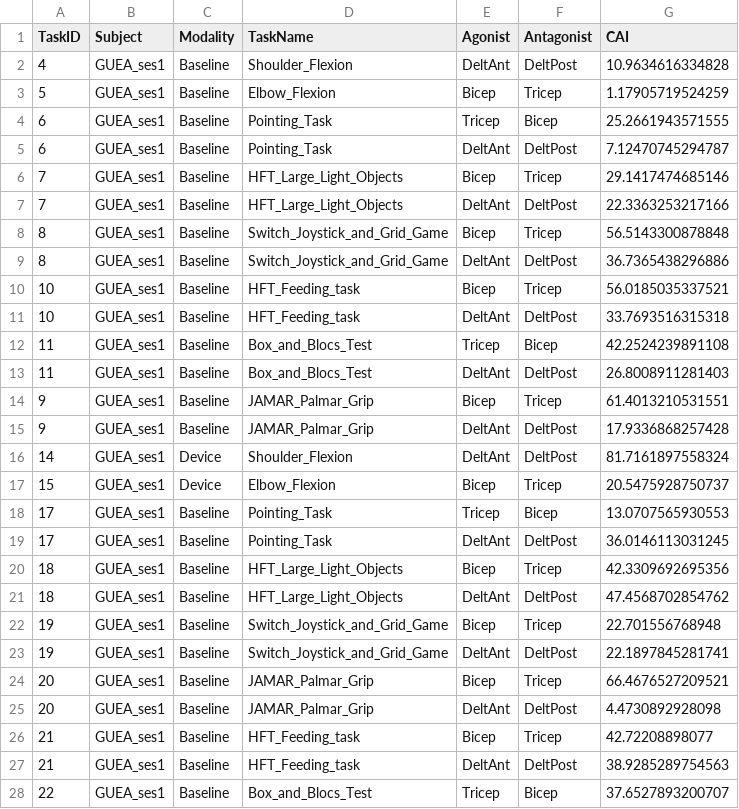
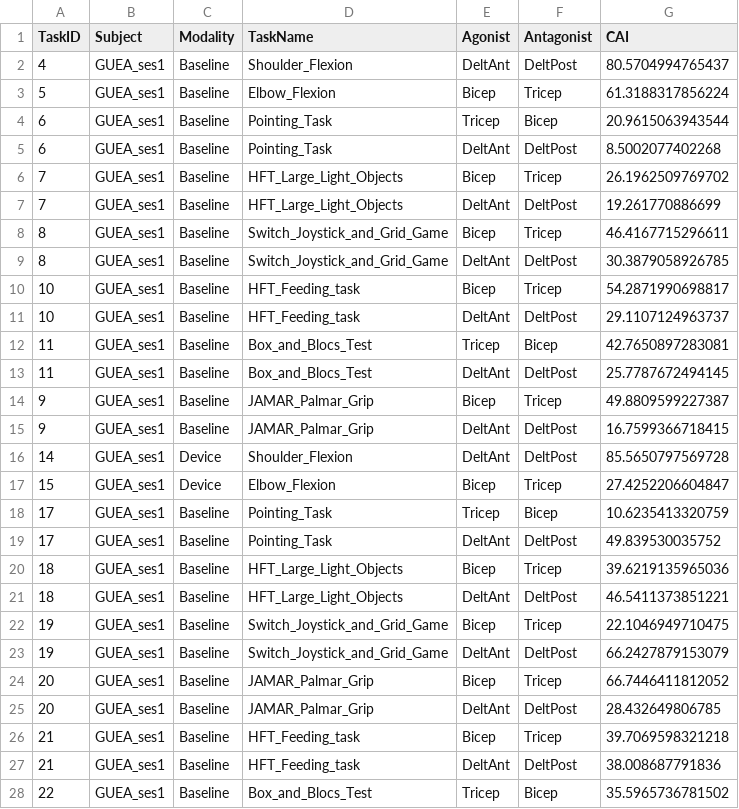
Before and after one commit to AntoineGuenette/GBM6145A-labs, a CSV file: res/resultsCAI.csv, drawn as a sheet; only a part is shown; the diff covers the shown part only.

Commit message:
Update results

```diff
--- a/res/resultsCAI.csv
+++ b/res/resultsCAI.csv
@@ -1,28 +1,28 @@
 TaskID,Subject,Modality,TaskName,Agonist,Antagonist,CAI
-4,GUEA_ses1,Baseline,Shoulder_Flexion,DeltAnt,DeltPost,10.9634616334828
-5,GUEA_ses1,Baseline,Elbow_Flexion,Bicep,Tricep,1.17905719524259
-6,GUEA_ses1,Baseline,Pointing_Task,Tricep,Bicep,25.2661943571555
-6,GUEA_ses1,Baseline,Pointing_Task,DeltAnt,DeltPost,7.12470745294787
-7,GUEA_ses1,Baseline,HFT_Large_Light_Objects,Bicep,Tricep,29.1417474685146
-7,GUEA_ses1,Baseline,HFT_Large_Light_Objects,DeltAnt,DeltPost,22.3363253217166
-8,GUEA_ses1,Baseline,Switch_Joystick_and_Grid_Game,Bicep,Tricep,56.5143300878848
-8,GUEA_ses1,Baseline,Switch_Joystick_and_Grid_Game,DeltAnt,DeltPost,36.7365438296886
-10,GUEA_ses1,Baseline,HFT_Feeding_task,Bicep,Tricep,56.0185035337521
-10,GUEA_ses1,Baseline,HFT_Feeding_task,DeltAnt,DeltPost,33.7693516315318
-11,GUEA_ses1,Baseline,Box_and_Blocs_Test,Tricep,Bicep,42.2524239891108
-11,GUEA_ses1,Baseline,Box_and_Blocs_Test,DeltAnt,DeltPost,26.8008911281403
-9,GUEA_ses1,Baseline,JAMAR_Palmar_Grip,Bicep,Tricep,61.4013210531551
-9,GUEA_ses1,Baseline,JAMAR_Palmar_Grip,DeltAnt,DeltPost,17.9336868257428
-14,GUEA_ses1,Device,Shoulder_Flexion,DeltAnt,DeltPost,81.7161897558324
-15,GUEA_ses1,Device,Elbow_Flexion,Bicep,Tricep,20.5475928750737
-17,GUEA_ses1,Baseline,Pointing_Task,Tricep,Bicep,13.0707565930553
-17,GUEA_ses1,Baseline,Pointing_Task,DeltAnt,DeltPost,36.0146113031245
-18,GUEA_ses1,Baseline,HFT_Large_Light_Objects,Bicep,Tricep,42.3309692695356
-18,GUEA_ses1,Baseline,HFT_Large_Light_Objects,DeltAnt,DeltPost,47.4568702854762
-19,GUEA_ses1,Baseline,Switch_Joystick_and_Grid_Game,Bicep,Tricep,22.701556768948
-19,GUEA_ses1,Baseline,Switch_Joystick_and_Grid_Game,DeltAnt,DeltPost,22.1897845281741
-20,GUEA_ses1,Baseline,JAMAR_Palmar_Grip,Bicep,Tricep,66.4676527209521
-20,GUEA_ses1,Baseline,JAMAR_Palmar_Grip,DeltAnt,DeltPost,4.4730892928098
-21,GUEA_ses1,Baseline,HFT_Feeding_task,Bicep,Tricep,42.72208898077
-21,GUEA_ses1,Baseline,HFT_Feeding_task,DeltAnt,DeltPost,38.9285289754563
-22,GUEA_ses1,Baseline,Box_and_Blocs_Test,Tricep,Bicep,37.6527893200707
+4,GUEA_ses1,Baseline,Shoulder_Flexion,DeltAnt,DeltPost,80.5704994765437
+5,GUEA_ses1,Baseline,Elbow_Flexion,Bicep,Tricep,61.3188317856224
+6,GUEA_ses1,Baseline,Pointing_Task,Tricep,Bicep,20.9615063943544
+6,GUEA_ses1,Baseline,Pointing_Task,DeltAnt,DeltPost,8.5002077402268
+7,GUEA_ses1,Baseline,HFT_Large_Light_Objects,Bicep,Tricep,26.1962509769702
+7,GUEA_ses1,Baseline,HFT_Large_Light_Objects,DeltAnt,DeltPost,19.261770886699
+8,GUEA_ses1,Baseline,Switch_Joystick_and_Grid_Game,Bicep,Tricep,46.4167715296611
+8,GUEA_ses1,Baseline,Switch_Joystick_and_Grid_Game,DeltAnt,DeltPost,30.3879058926785
+10,GUEA_ses1,Baseline,HFT_Feeding_task,Bicep,Tricep,54.2871990698817
+10,GUEA_ses1,Baseline,HFT_Feeding_task,DeltAnt,DeltPost,29.1107124963737
+11,GUEA_ses1,Baseline,Box_and_Blocs_Test,Tricep,Bicep,42.7650897283081
+11,GUEA_ses1,Baseline,Box_and_Blocs_Test,DeltAnt,DeltPost,25.7787672494145
+9,GUEA_ses1,Baseline,JAMAR_Palmar_Grip,Bicep,Tricep,49.8809599227387
+9,GUEA_ses1,Baseline,JAMAR_Palmar_Grip,DeltAnt,DeltPost,16.7599366718415
+14,GUEA_ses1,Device,Shoulder_Flexion,DeltAnt,DeltPost,85.5650797569728
+15,GUEA_ses1,Device,Elbow_Flexion,Bicep,Tricep,27.4252206604847
+17,GUEA_ses1,Baseline,Pointing_Task,Tricep,Bicep,10.6235413320759
+17,GUEA_ses1,Baseline,Pointing_Task,DeltAnt,DeltPost,49.839530035752
+18,GUEA_ses1,Baseline,HFT_Large_Light_Objects,Bicep,Tricep,39.6219135965036
+18,GUEA_ses1,Baseline,HFT_Large_Light_Objects,DeltAnt,DeltPost,46.5411373851221
+19,GUEA_ses1,Baseline,Switch_Joystick_and_Grid_Game,Bicep,Tricep,22.1046949710475
+19,GUEA_ses1,Baseline,Switch_Joystick_and_Grid_Game,DeltAnt,DeltPost,66.2427879153079
+20,GUEA_ses1,Baseline,JAMAR_Palmar_Grip,Bicep,Tricep,66.7446411812052
+20,GUEA_ses1,Baseline,JAMAR_Palmar_Grip,DeltAnt,DeltPost,28.432649806785
+21,GUEA_ses1,Baseline,HFT_Feeding_task,Bicep,Tricep,39.7069598321218
+21,GUEA_ses1,Baseline,HFT_Feeding_task,DeltAnt,DeltPost,38.008687791836
+22,GUEA_ses1,Baseline,Box_and_Blocs_Test,Tricep,Bicep,35.5965736781502
```
Also changed, not shown: 144 edited cells elsewhere in this file, res/results.csv.
